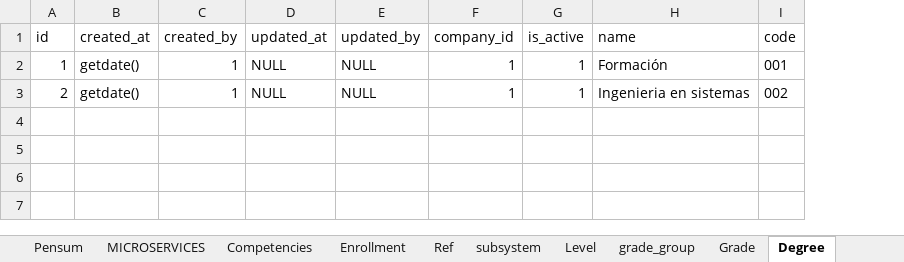
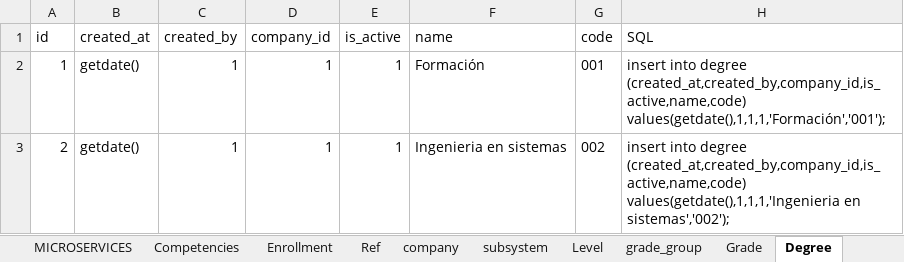
Before and after one commit to jorge190588/basedatosII, an Excel workbook: docker/files/RandomStudent/Education system.xlsx, sheet Degree, drawn as a sheet; values as stored, in another font and other column widths than the file's, no borders; removed rows and columns are numbered as before the commit, all else as after; the diff names each change by its address in the sheet, - before the commit and + after, or states it on an @@ line.

```diff
--- a/docker/files/RandomStudent/Education system.xlsx (sheet Degree)
+++ b/docker/files/RandomStudent/Education system.xlsx (sheet Degree)
+sheet tab: company
-column D (updated_at), rows 2-3: NULL | NULL
-column E (updated_by), rows 2-3: NULL | NULL
+column H (SQL), rows 2-3: insert into degree (created_at,created_by,company_id,is_active,name,code) values(getdate(),1,1,1,'Formación','001'); | insert into degree (created_at,created_by,company_id,is_active,name,code) values(getdate(),1,1,1,'Ingenieria en sistemas','002');
```
Also changed, not shown: sheet question, sheet Grade_degree, sheet content_section, sheet content, sheet Course, sheet Grade, 3 more sheets, other sheet tabs, formulas that keep their value, 4 other files.
